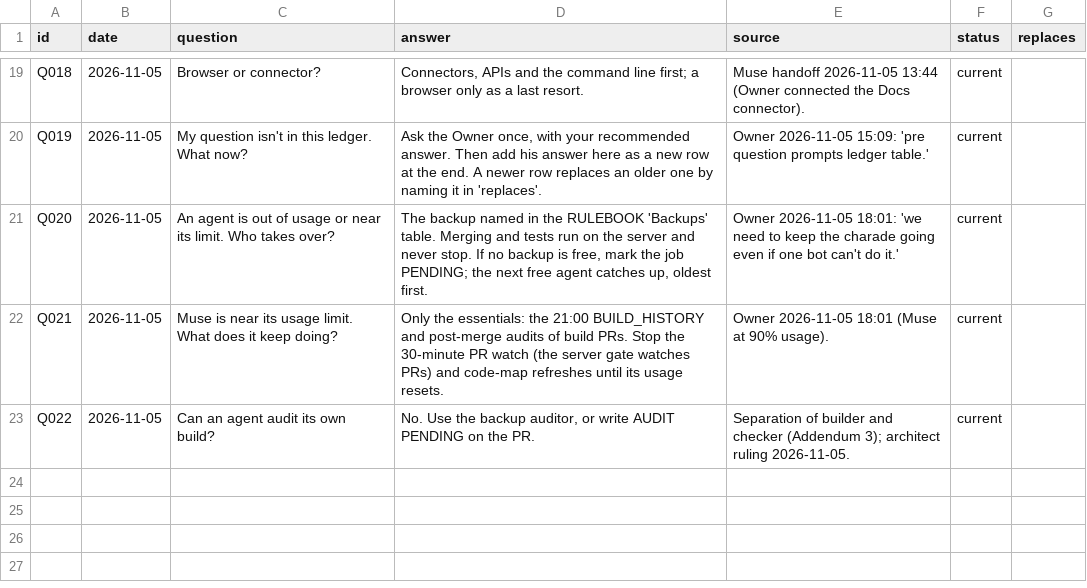
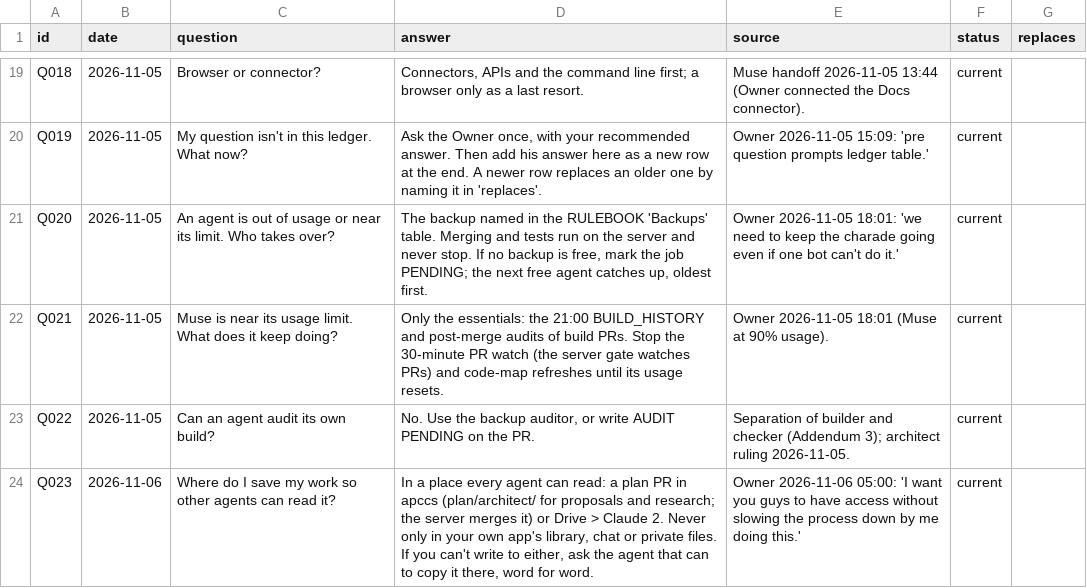
Before and after one commit to someonee12345678-hue/apccs, a CSV file: plan/QUESTION_LEDGER.csv, drawn as a sheet; only a part is shown, gaps mark what is left out.

```diff
--- a/plan/QUESTION_LEDGER.csv
+++ b/plan/QUESTION_LEDGER.csv
@@ -23 +23,2 @@ Q021,2026-11-05,Muse is near its usage limit. What does it keep doing?,Only the
 Q022,2026-11-05,Can an agent audit its own build?,"No. Use the backup auditor, or write AUDIT PENDING on the PR.",Separation of builder and checker (Addendum 3); architect ruling 2026-11-05.,current,
+Q023,2026-11-06,Where do I save my work so other agents can read it?,"In a place every agent can read: a plan PR in apccs (plan/architect/ for proposals and research; the server merges it) or Drive > Claude 2. Never only in your own app's library, chat or private files. If you can't write to either, ask the agent that can to copy it there, word for word.",Owner 2026-11-06 05:00: 'I want you guys to have access without slowing the process down by me doing this.',current,
```
Also changed, not shown: 3 other files.
